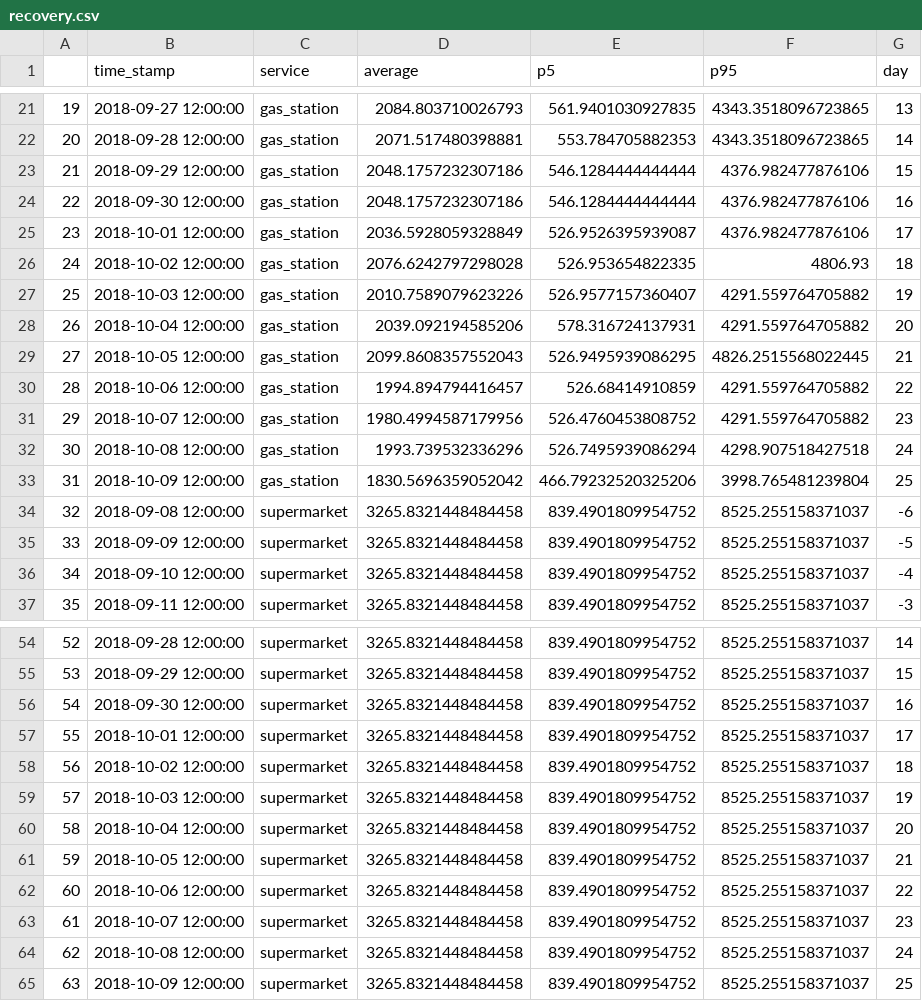
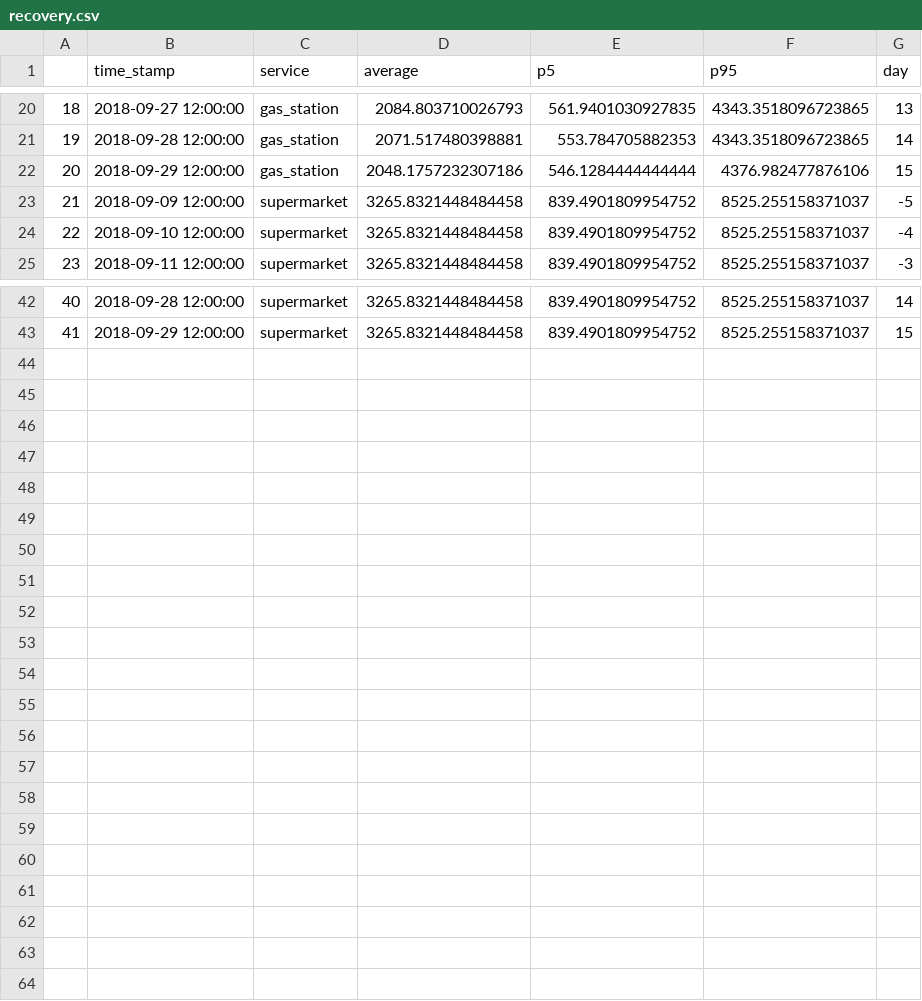
Before and after one commit to urutau-nz/dash-recovery-florence, a CSV file: data/recovery.csv, drawn as a sheet; only a part is shown, gaps mark what is left out; the diff covers the shown part only; the diff names each change by its address in the sheet, - before the commit and + after, or states it on an @@ line.

Commit message:
shorter time range

```diff
--- a/data/recovery.csv
+++ b/data/recovery.csv
@@ column A renumbered between rows 2 and 43 @@
-row 24: 22 | 2018-09-30 12:00:00 | gas_station | 2048.1757232307186 | 546.1284444444444 | 4376.982477876106 | 16
-row 25: 23 | 2018-10-01 12:00:00 | gas_station | 2036.5928059328849 | 526.9526395939087 | 4376.982477876106 | 17
-row 26: 24 | 2018-10-02 12:00:00 | gas_station | 2076.6242797298028 | 526.953654822335 | 4806.93 | 18
-row 27: 25 | 2018-10-03 12:00:00 | gas_station | 2010.7589079623226 | 526.9577157360407 | 4291.559764705882 | 19
-row 28: 26 | 2018-10-04 12:00:00 | gas_station | 2039.092194585206 | 578.316724137931 | 4291.559764705882 | 20
-row 29: 27 | 2018-10-05 12:00:00 | gas_station | 2099.8608357552043 | 526.9495939086295 | 4826.2515568022445 | 21
-row 30: 28 | 2018-10-06 12:00:00 | gas_station | 1994.894794416457 | 526.68414910859 | 4291.559764705882 | 22
-row 31: 29 | 2018-10-07 12:00:00 | gas_station | 1980.4994587179956 | 526.4760453808752 | 4291.559764705882 | 23
-row 32: 30 | 2018-10-08 12:00:00 | gas_station | 1993.739532336296 | 526.7495939086294 | 4298.907518427518 | 24
-row 33: 31 | 2018-10-09 12:00:00 | gas_station | 1830.5696359052042 | 466.79232520325206 | 3998.765481239804 | 25
-row 34: 32 | 2018-09-08 12:00:00 | supermarket | 3265.8321448484458 | 839.4901809954752 | 8525.255158371037 | -6
-row 56: 54 | 2018-09-30 12:00:00 | supermarket | 3265.8321448484458 | 839.4901809954752 | 8525.255158371037 | 16
-row 57: 55 | 2018-10-01 12:00:00 | supermarket | 3265.8321448484458 | 839.4901809954752 | 8525.255158371037 | 17
-row 58: 56 | 2018-10-02 12:00:00 | supermarket | 3265.8321448484458 | 839.4901809954752 | 8525.255158371037 | 18
-row 59: 57 | 2018-10-03 12:00:00 | supermarket | 3265.8321448484458 | 839.4901809954752 | 8525.255158371037 | 19
-row 60: 58 | 2018-10-04 12:00:00 | supermarket | 3265.8321448484458 | 839.4901809954752 | 8525.255158371037 | 20
-row 61: 59 | 2018-10-05 12:00:00 | supermarket | 3265.8321448484458 | 839.4901809954752 | 8525.255158371037 | 21
-row 62: 60 | 2018-10-06 12:00:00 | supermarket | 3265.8321448484458 | 839.4901809954752 | 8525.255158371037 | 22
-row 63: 61 | 2018-10-07 12:00:00 | supermarket | 3265.8321448484458 | 839.4901809954752 | 8525.255158371037 | 23
-row 64: 62 | 2018-10-08 12:00:00 | supermarket | 3265.8321448484458 | 839.4901809954752 | 8525.255158371037 | 24
-row 65: 63 | 2018-10-09 12:00:00 | supermarket | 3265.8321448484458 | 839.4901809954752 | 8525.255158371037 | 25
```
Also changed, not shown: 1 removed row elsewhere in this file, 1 other file.
